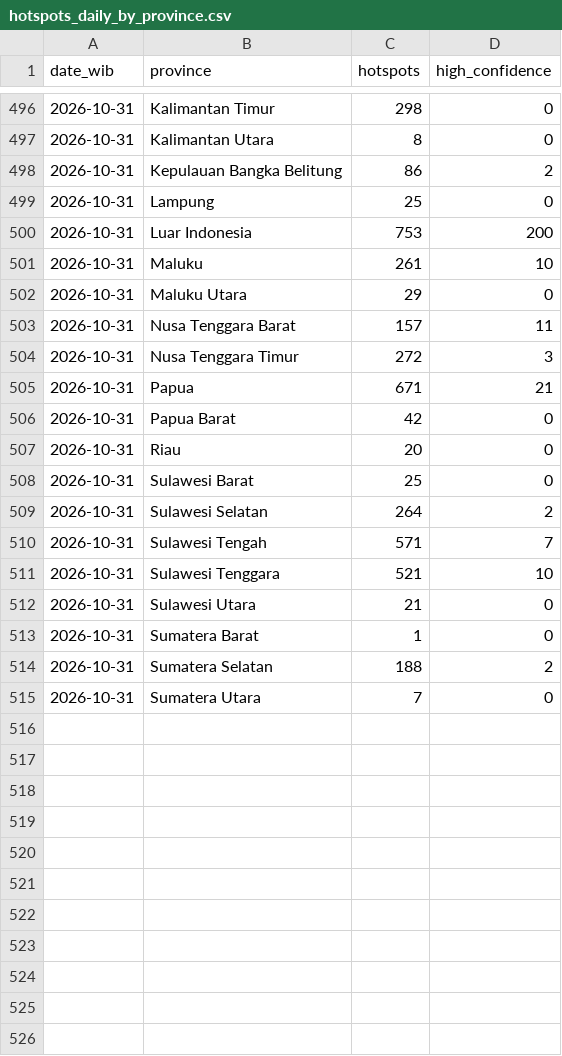
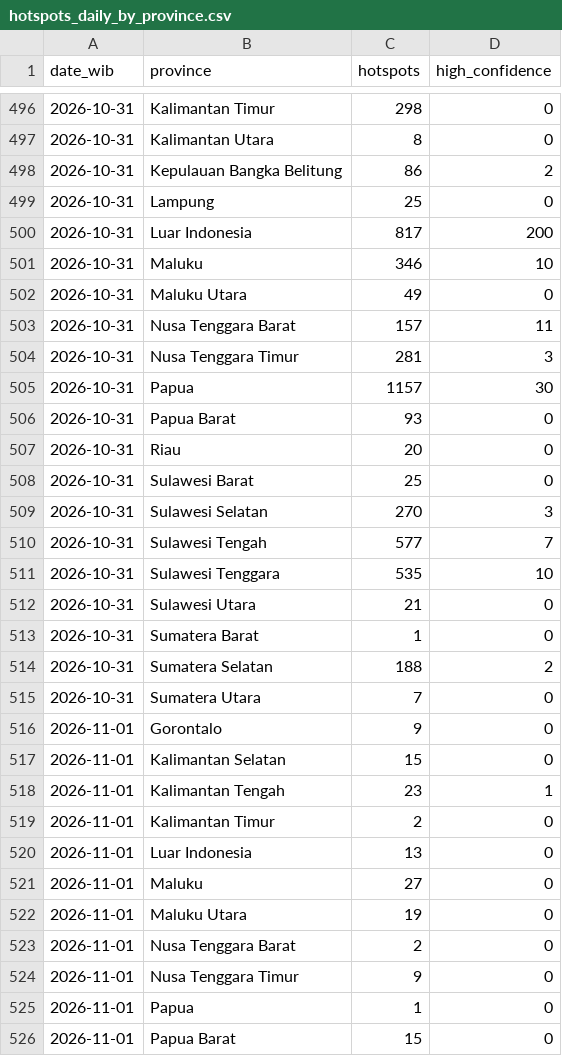
Before and after one commit to Din131/indonesia-haze-monitor, a CSV file: data/hotspots_daily_by_province.csv, drawn as a sheet; only a part is shown, gaps mark what is left out; the diff covers the shown part only.

```diff
--- a/data/hotspots_daily_by_province.csv
+++ b/data/hotspots_daily_by_province.csv
@@ -499,14 +499,14 @@ date_wib,province,hotspots,high_confidence
 2026-10-31,Lampung,25,0
-2026-10-31,Luar Indonesia,753,200
-2026-10-31,Maluku,261,10
-2026-10-31,Maluku Utara,29,0
+2026-10-31,Luar Indonesia,817,200
+2026-10-31,Maluku,346,10
+2026-10-31,Maluku Utara,49,0
 2026-10-31,Nusa Tenggara Barat,157,11
-2026-10-31,Nusa Tenggara Timur,272,3
-2026-10-31,Papua,671,21
-2026-10-31,Papua Barat,42,0
+2026-10-31,Nusa Tenggara Timur,281,3
+2026-10-31,Papua,1157,30
+2026-10-31,Papua Barat,93,0
 2026-10-31,Riau,20,0
 2026-10-31,Sulawesi Barat,25,0
-2026-10-31,Sulawesi Selatan,264,2
-2026-10-31,Sulawesi Tengah,571,7
-2026-10-31,Sulawesi Tenggara,521,10
+2026-10-31,Sulawesi Selatan,270,3
+2026-10-31,Sulawesi Tengah,577,7
+2026-10-31,Sulawesi Tenggara,535,10
 2026-10-31,Sulawesi Utara,21,0
@@ -515 +515,12 @@ date_wib,province,hotspots,high_confidence
 2026-10-31,Sumatera Utara,7,0
+2026-11-01,Gorontalo,9,0
+2026-11-01,Kalimantan Selatan,15,0
+2026-11-01,Kalimantan Tengah,23,1
+2026-11-01,Kalimantan Timur,2,0
+2026-11-01,Luar Indonesia,13,0
+2026-11-01,Maluku,27,0
+2026-11-01,Maluku Utara,19,0
+2026-11-01,Nusa Tenggara Barat,2,0
+2026-11-01,Nusa Tenggara Timur,9,0
+2026-11-01,Papua,1,0
+2026-11-01,Papua Barat,15,0
```
Also changed, not shown: 5 added rows and 1 edited cell elsewhere in this file, data/run_log.csv, 7 other files.
